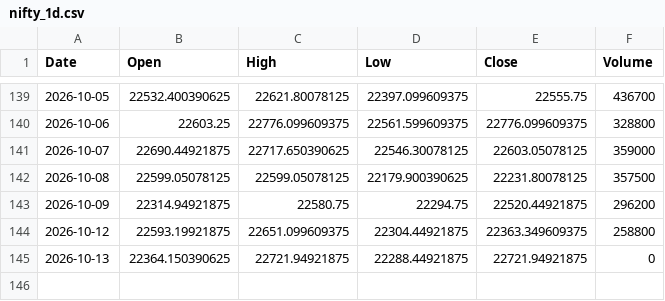
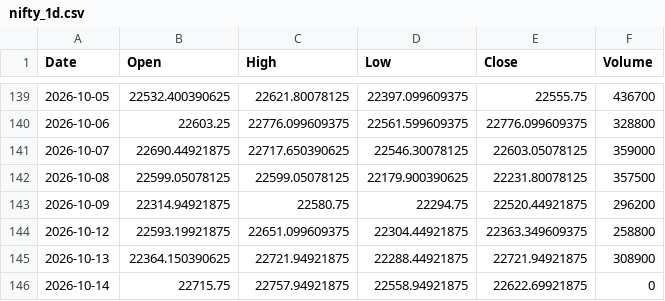
Before and after one commit to dhruveshbhure/nifty-quant-dashboard, a CSV file: data/nifty_1d.csv, drawn as a sheet; only a part is shown, gaps mark what is left out.

```diff
--- a/data/nifty_1d.csv
+++ b/data/nifty_1d.csv
@@ -144,2 +144,3 @@ Date,Open,High,Low,Close,Volume
 2026-10-12,22593.19921875,22651.099609375,22304.44921875,22363.349609375,258800
-2026-10-13,22364.150390625,22721.94921875,22288.44921875,22721.94921875,0
+2026-10-13,22364.150390625,22721.94921875,22288.44921875,22721.94921875,308900
+2026-10-14,22715.75,22757.94921875,22558.94921875,22622.69921875,0
```
Also changed, not shown: 2 other files.
